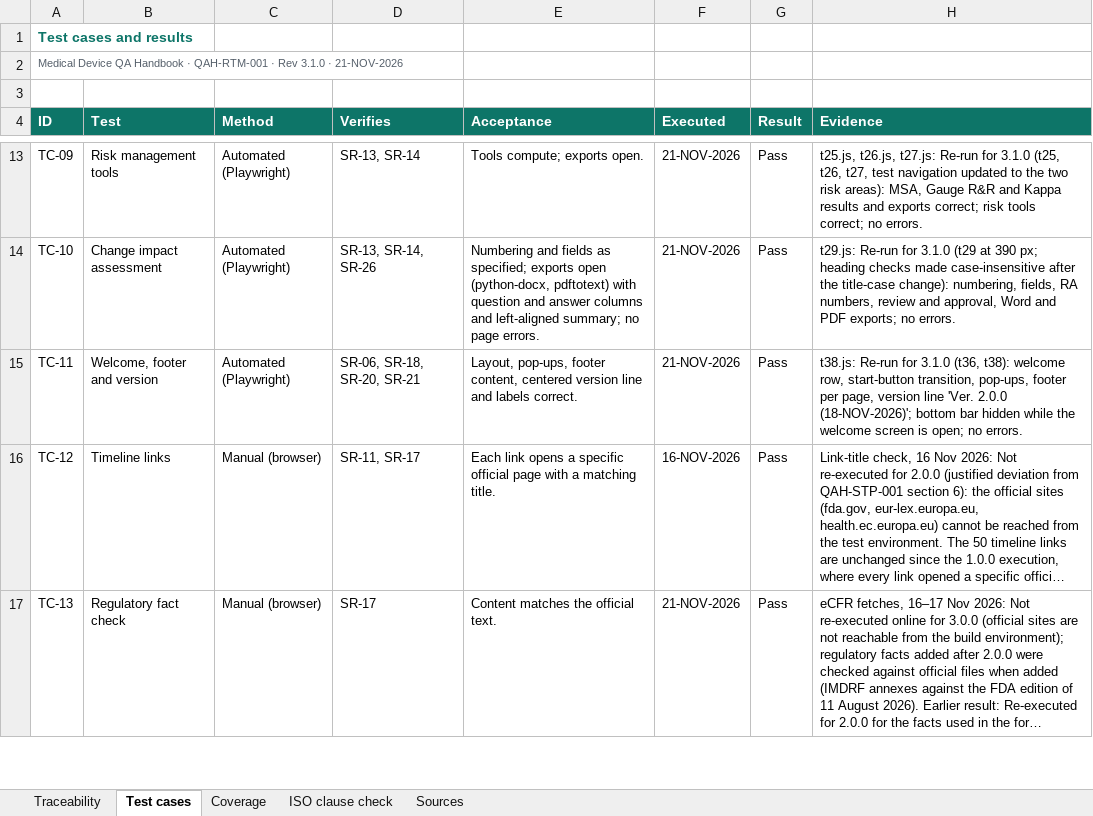
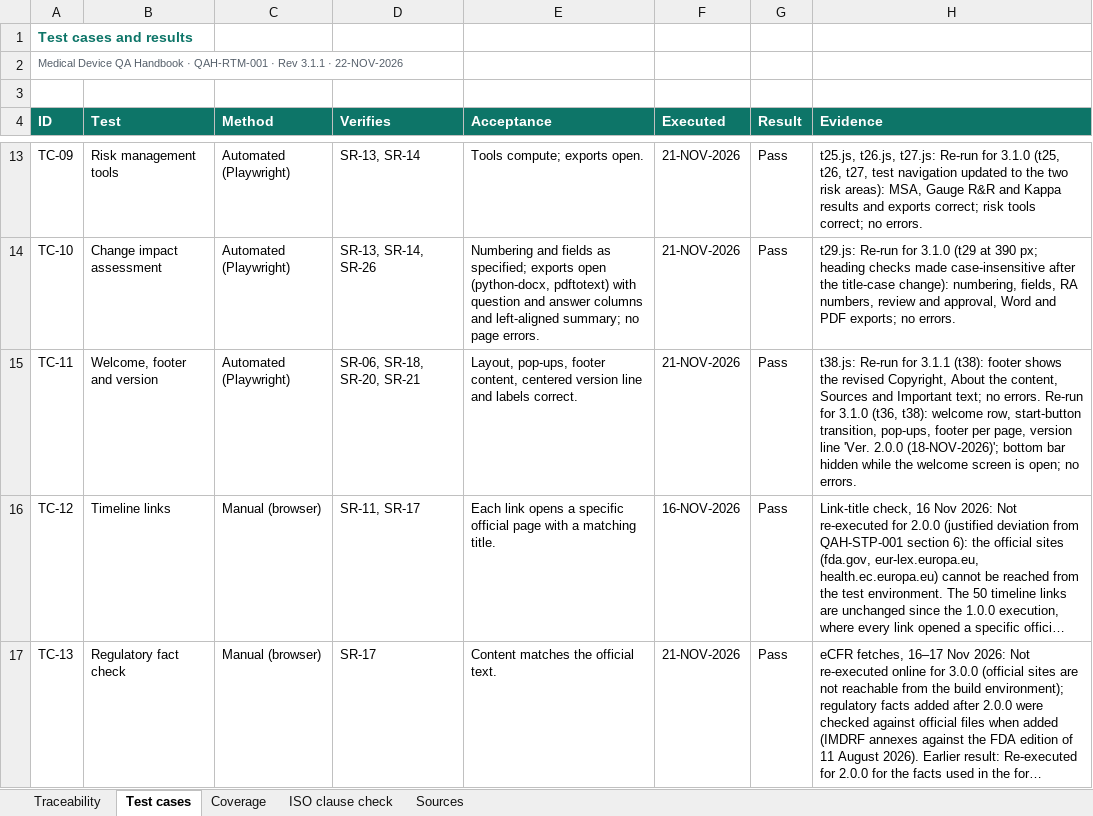
Before and after one commit to artisseri12asaf/qms-refresher, an Excel workbook: vv/RTM.xlsx, sheet Test cases, drawn as a sheet; only a part is shown, gaps mark what is left out; long unchanged cells end in …; values as stored, in another font and other column widths than the file's, no borders; the diff covers the shown part only; the diff names each change by its address in the sheet, - before the commit and + after, or states it on an @@ line.

```diff
--- a/vv/RTM.xlsx (sheet Test cases)
+++ b/vv/RTM.xlsx (sheet Test cases)
-A2 (ID): …· Rev 3.1.0 · 21-NOV-2026
+A2 (ID): …· Rev 3.1.1 · 22-NOV-2026
-H15 (Evidence): …Re-run for 3.1.0 (t36,…
+H15 (Evidence): …Re-run for 3.1.1 (t38): footer shows the revised Copyright, About the content, Sources and Important text; no errors. Re-run for 3.1.0 (t36,…
```
Also changed, not shown: 2 edited cells elsewhere in this sheet, sheet Coverage, sheet Sources, sheet ISO clause check, sheet Traceability, 15 other files.
